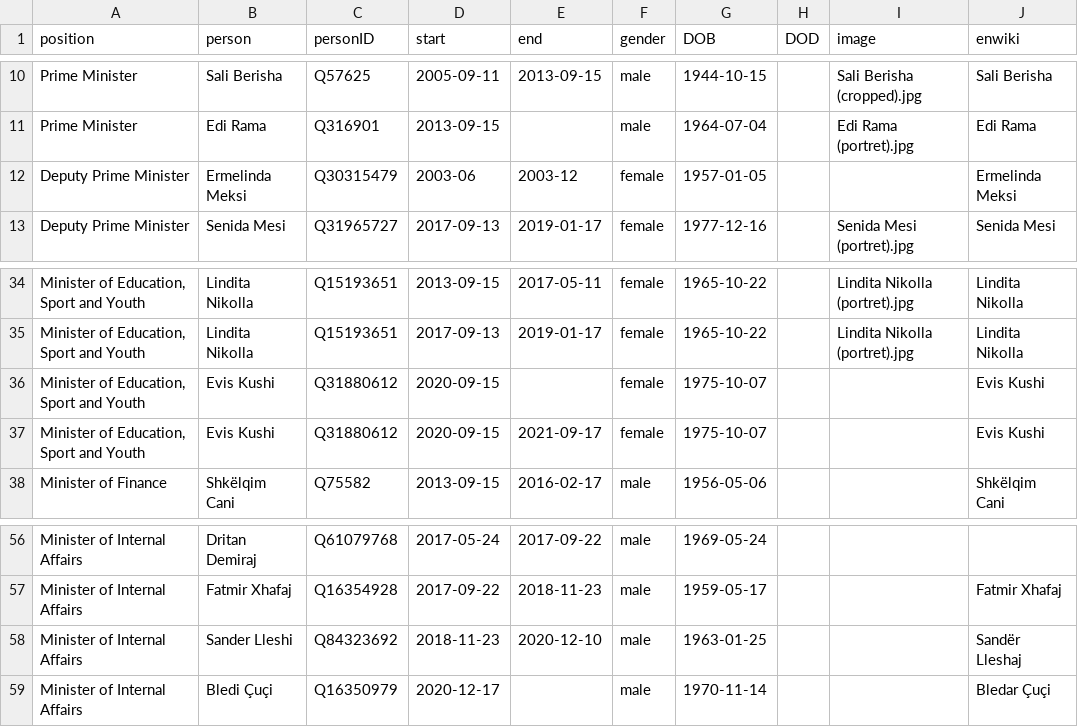
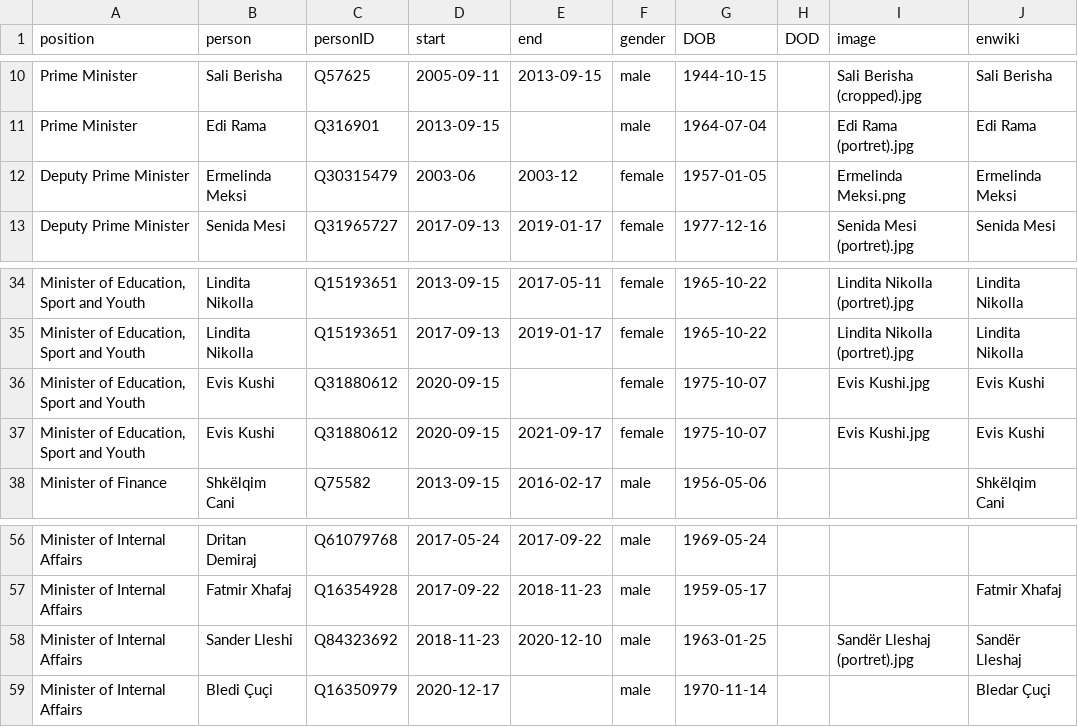
Before and after one commit to every-politician-scrapers/albania-cabinet, a CSV file: html/holders21.csv, drawn as a sheet; only a part is shown, gaps mark what is left out; the diff names each change by its address in the sheet, - before the commit and + after, or states it on an @@ line.

```diff
--- a/html/holders21.csv
+++ b/html/holders21.csv
-I12 (image): (empty)
+I12 (image): Ermelinda Meksi.png
-I36:I37 (image): (empty)
+I36:I37 (image): Evis Kushi.jpg
-I58 (image): (empty)
+I58 (image): Sandër Lleshaj (portret).jpg
```
Also changed, not shown: html/current.csv, html/legislators.csv.
